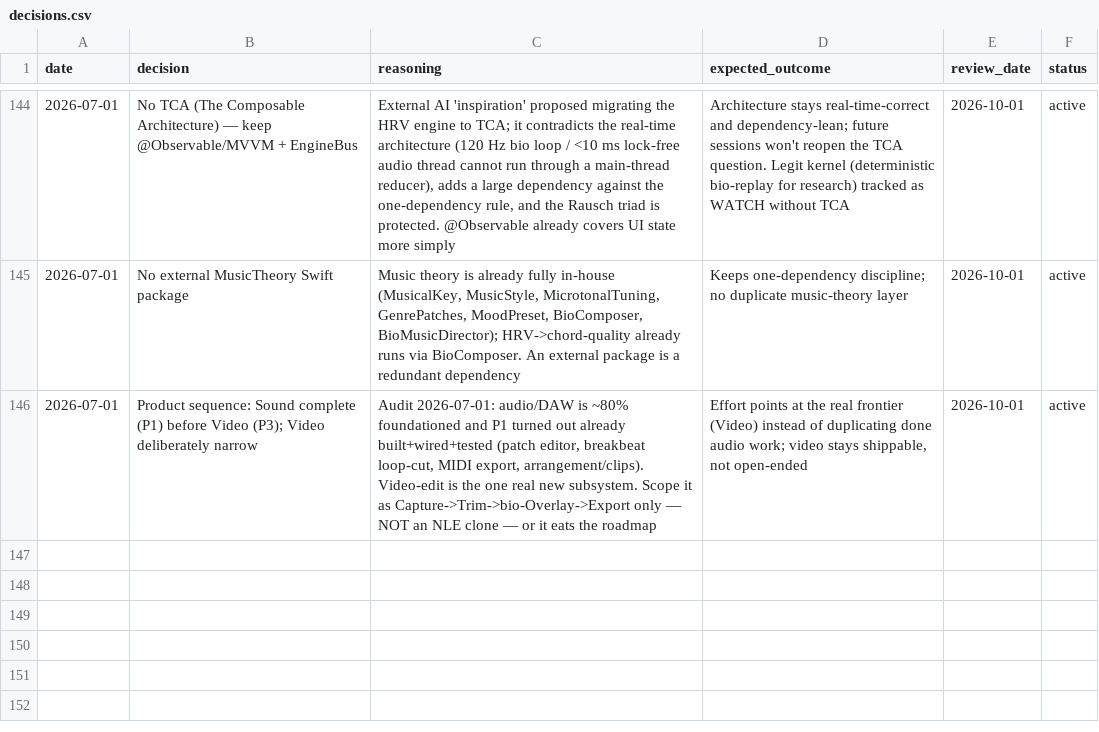
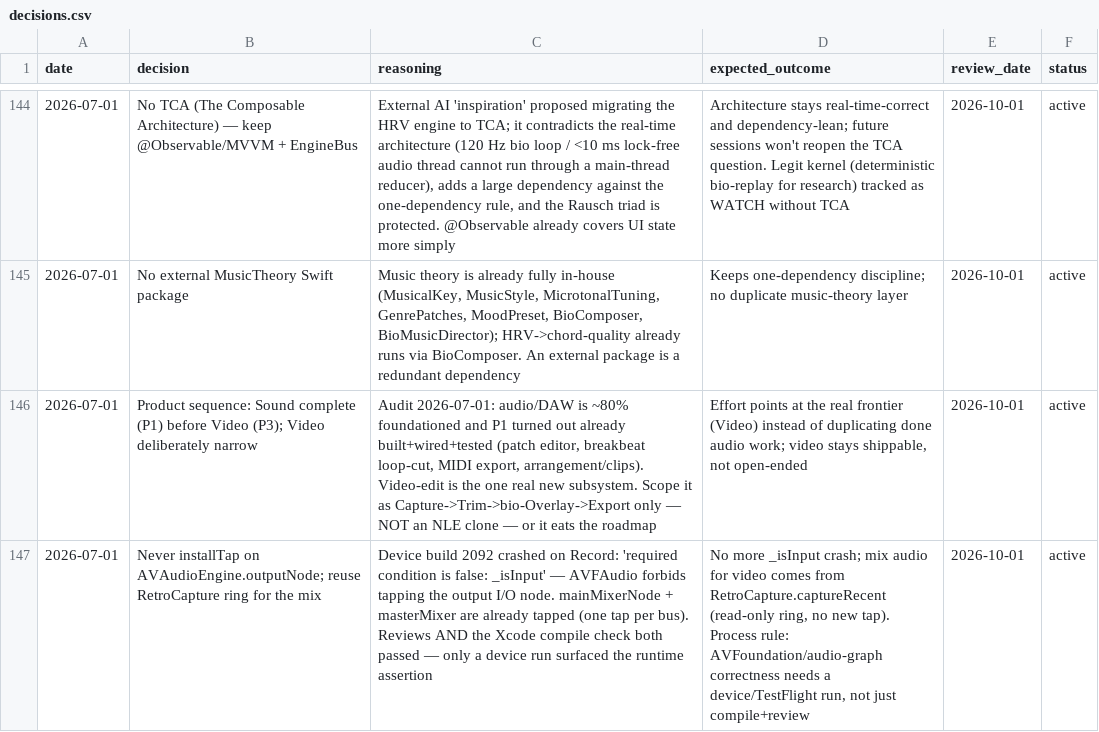
Before and after one commit to vibrationalforce/blab-ios-app, a CSV file: decisions.csv, drawn as a sheet; only a part is shown, gaps mark what is left out; the diff names each change by its address in the sheet, - before the commit and + after, or states it on an @@ line.

```diff
--- a/decisions.csv
+++ b/decisions.csv
+row 147: 2026-07-01 | Never installTap on AVAudioEngine.outputNode; reuse RetroCapture ring for the mix | Device build 2092 crashed on Record: 'required condition is false: _isInput' — AVFAudio forbids tapping the output I/O node. mainMixerNode + masterMixer are already tapped (one tap per bus). Reviews AND the Xcode compile check both passed — only a device run surfaced the runtime assertion | No more _isInput crash; mix audio for video comes from RetroCapture.captureRecent (read-only ring, no new tap). Process rule: AVFoundation/audio-graph correctness needs a device/TestFlight run, not just compile+review | 2026-10-01 | active
```
Also changed, not shown: 1 other file.
